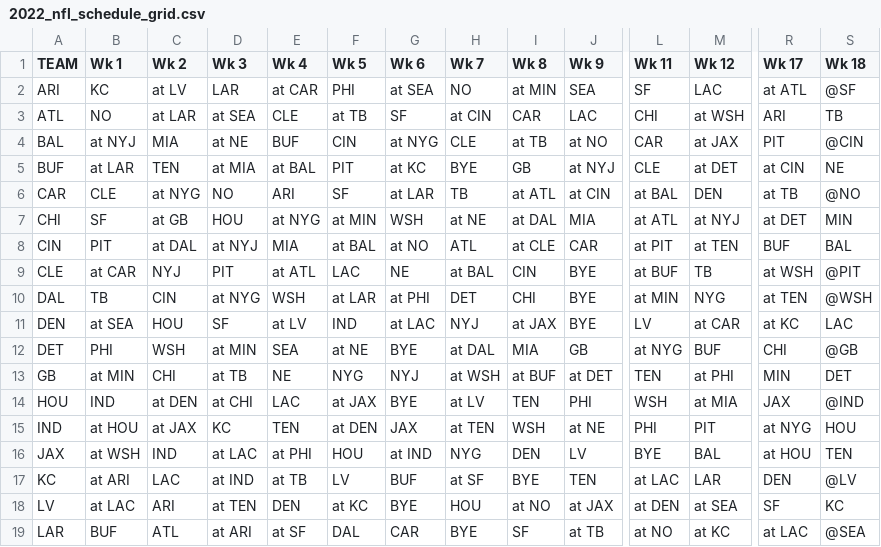
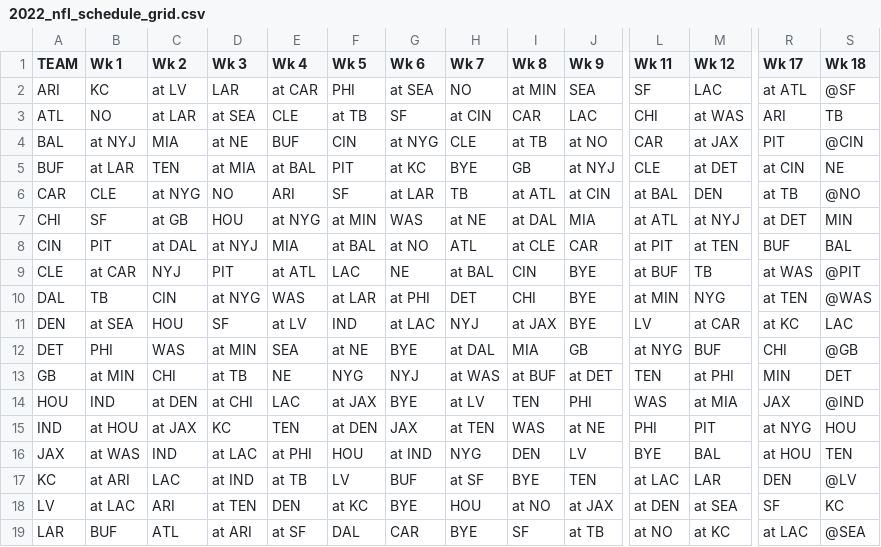
Before and after one commit to JackFrancis2357/NFL_Groupme_Bot, a CSV file: 2022_nfl_schedule_grid.csv, drawn as a sheet; only a part is shown, gaps mark what is left out; the diff covers the shown part only; the diff names each change by its address in the sheet, - before the commit and + after, or states it on an @@ line.

Commit message:
081422 - standardize Washington as WAS, not WSH

```diff
--- a/2022_nfl_schedule_grid.csv
+++ b/2022_nfl_schedule_grid.csv
-M3 (Wk 12): at WSH
+M3 (Wk 12): at WAS
-G7 (Wk 6): WSH
+G7 (Wk 6): WAS
-R9 (Wk 17): at WSH
+R9 (Wk 17): at WAS
-E10 (Wk 4): WSH
+E10 (Wk 4): WAS
-S10 (Wk 18): @WSH
+S10 (Wk 18): @WAS
-C12 (Wk 2): WSH
+C12 (Wk 2): WAS
-H13 (Wk 7): at WSH
+H13 (Wk 7): at WAS
-L14 (Wk 11): WSH
+L14 (Wk 11): WAS
-I15 (Wk 8): WSH
+I15 (Wk 8): WAS
-B16 (Wk 1): at WSH
+B16 (Wk 1): at WAS
```
Also changed, not shown: 8 edited cells elsewhere in this file.
